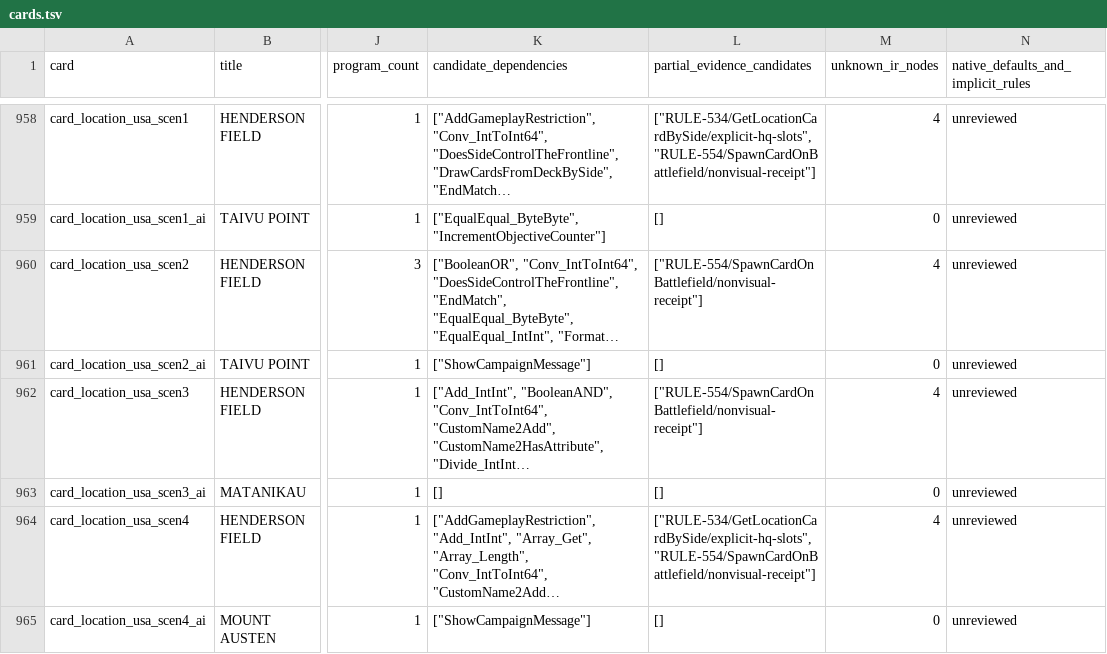
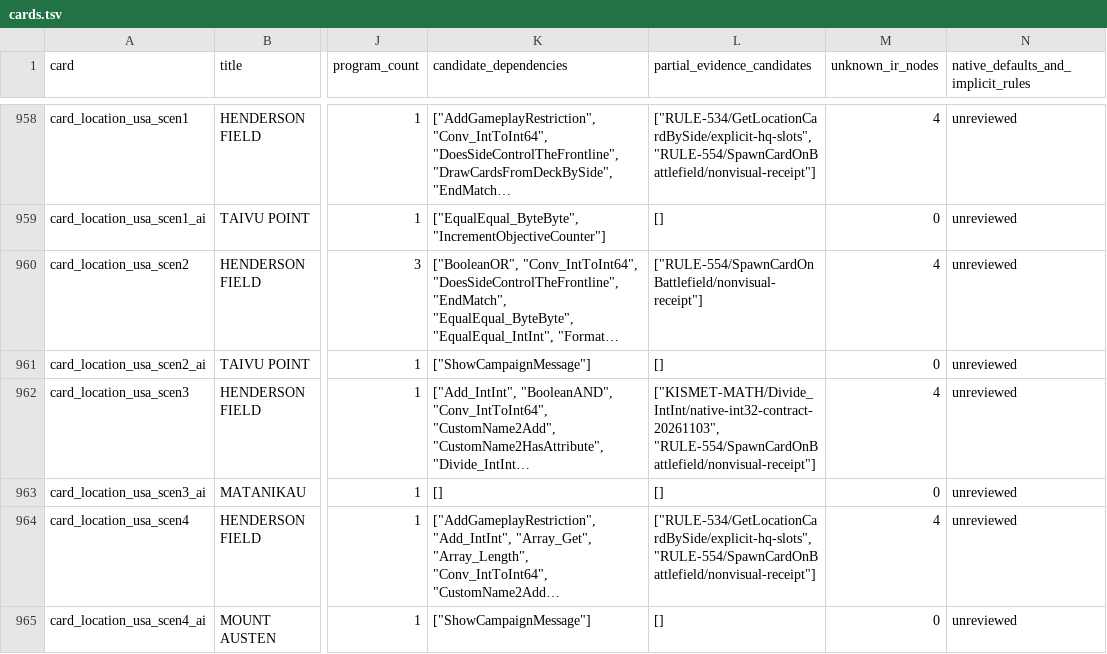
Before and after one commit to Xuewu-awa/KLink-bot, a TSV file: out/audit/coverage-matrix/cards.tsv, drawn as a sheet; only a part is shown, gaps mark what is left out; long unchanged cells end in …; the diff covers the shown part only; the diff names each change by its address in the sheet, - before the commit and + after, or states it on an @@ line.

Commit message:
Audit native Kismet integer division semantics

```diff
--- a/out/audit/coverage-matrix/cards.tsv
+++ b/out/audit/coverage-matrix/cards.tsv
-L962 (partial_evidence_candidates): ["RULE-554/SpawnCardOnBattlefield/nonvisual-receipt"]
+L962 (partial_evidence_candidates): ["KISMET-MATH/Divide_IntInt/native-int32-contract-20261103", "RULE-554/SpawnCardOnBattlefield/nonvisual-receipt"]
```
Also changed, not shown: 29 edited cells elsewhere in this file, out/audit/coverage-matrix/dependencies.tsv, out/audit/coverage-matrix/open_items.tsv, 19 other files.
